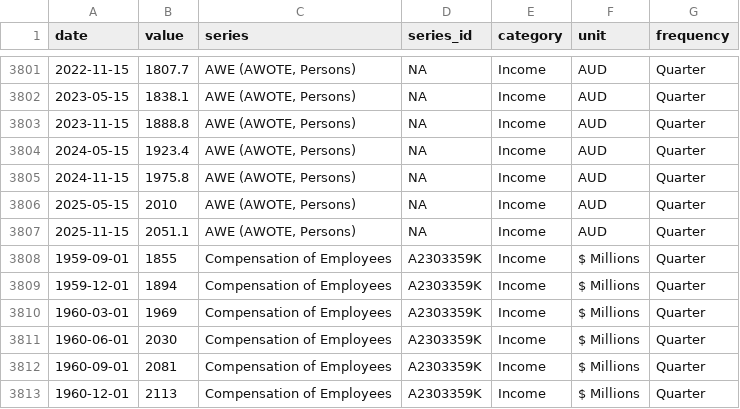
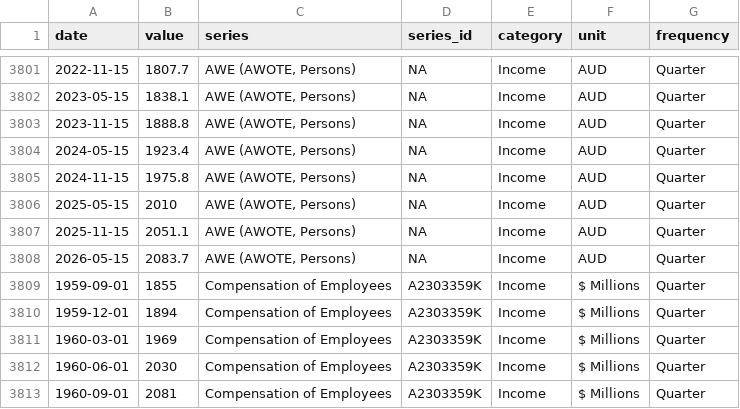
Before and after one commit to AnthonyPuggs/Housing-Affordability-Dashboard, a CSV file: data/abs_timeseries.csv, drawn as a sheet; only a part is shown, gaps mark what is left out; the shorter side is filled out with more unchanged rows.

```diff
--- a/data/abs_timeseries.csv
+++ b/data/abs_timeseries.csv
@@ -3807,2 +3807,3 @@ date,value,series,series_id,category,unit,frequency
 2025-11-15,2051.1,"AWE (AWOTE, Persons)",NA,Income,AUD,Quarter
+2026-05-15,2083.7,"AWE (AWOTE, Persons)",NA,Income,AUD,Quarter
 1959-09-01,1855,Compensation of Employees,A2303359K,Income,$ Millions,Quarter
```
Also changed, not shown: data/data_vintage.csv, 1 other file.
